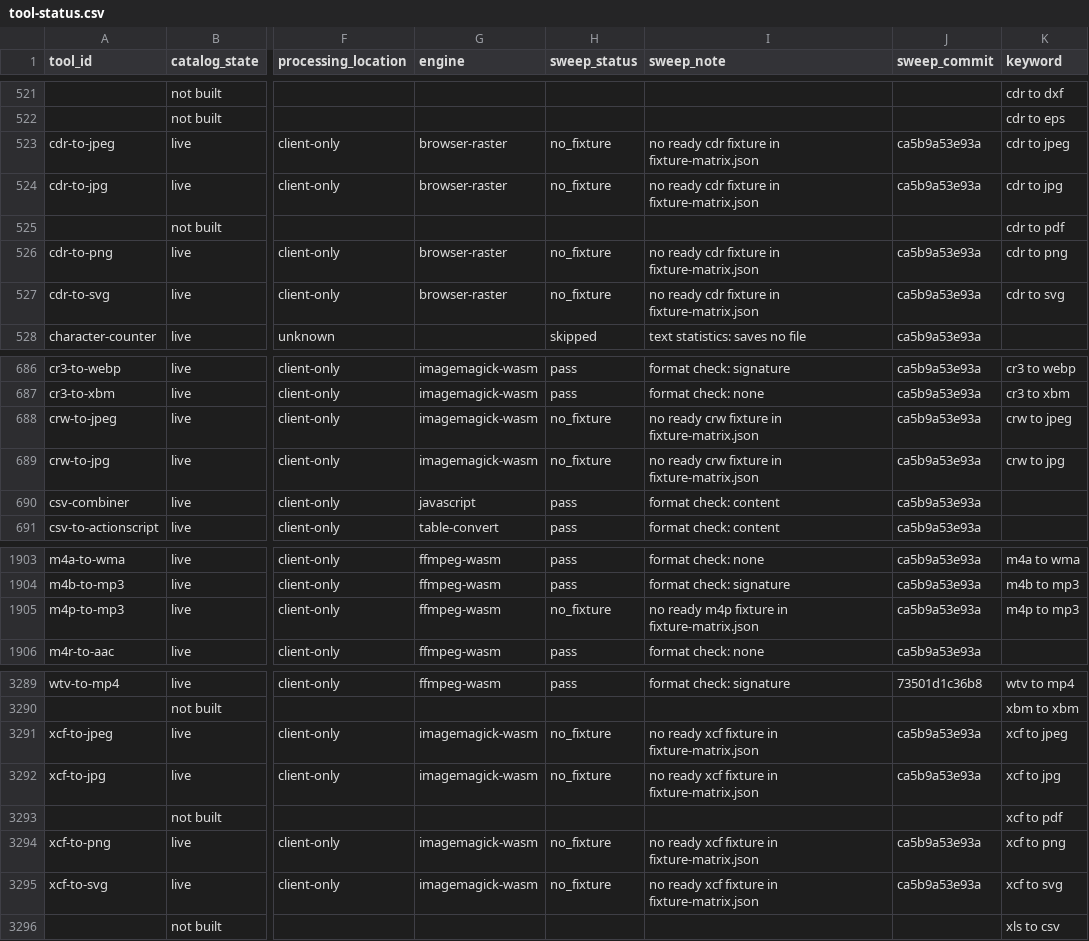
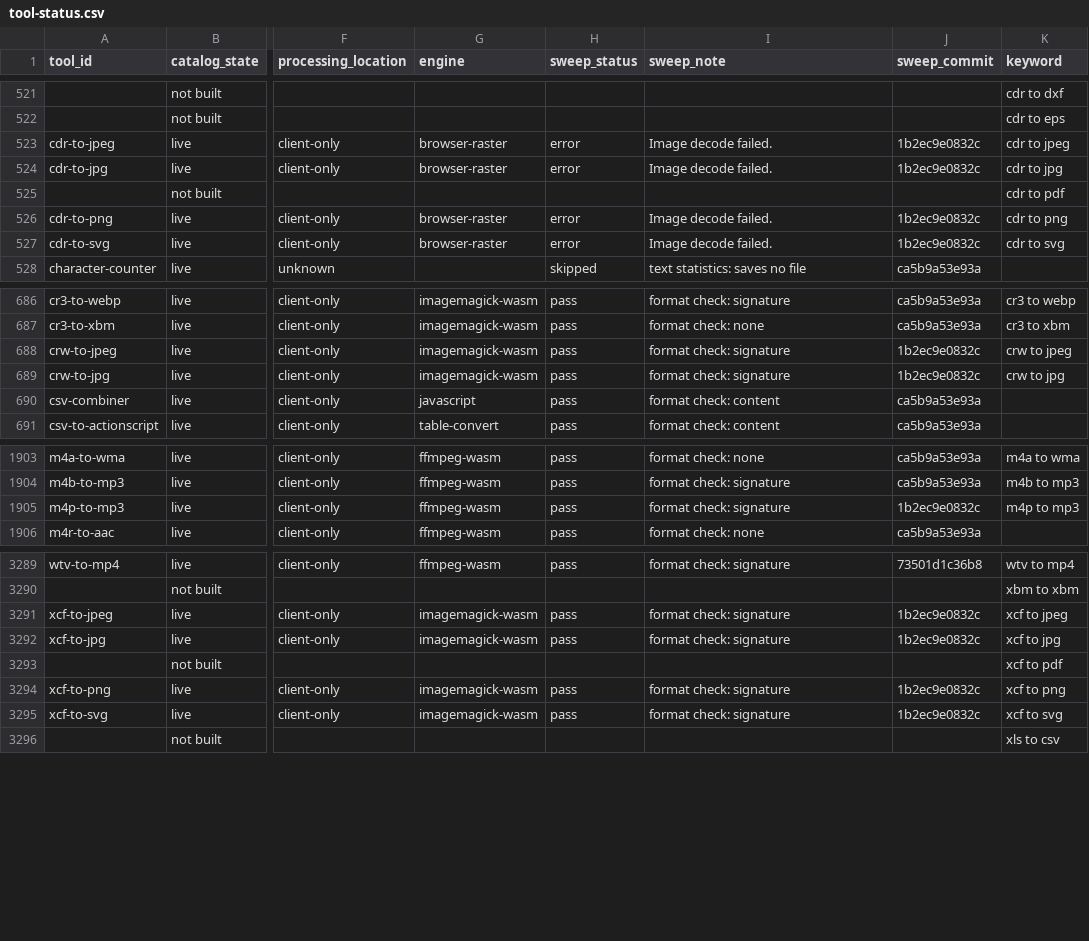
Before and after one commit to serpcompany/tools.serp.co, a CSV file: apps/tools/benchmarks/tool-status.csv, drawn as a sheet; only a part is shown, gaps mark what is left out; the diff covers the shown part only; the diff names each change by its address in the sheet, - before the commit and + after, or states it on an @@ line.

```diff
--- a/apps/tools/benchmarks/tool-status.csv
+++ b/apps/tools/benchmarks/tool-status.csv
-H523:H524 (sweep_status): no_fixture
+H523:H524 (sweep_status): error
-I523:I524 (sweep_note): no ready cdr fixture in fixture-matrix.json
+I523:I524 (sweep_note): Image decode failed.
-J523:J524 (sweep_commit): ca5b9a53e93a
+J523:J524 (sweep_commit): 1b2ec9e0832c
-H526:H527 (sweep_status): no_fixture
+H526:H527 (sweep_status): error
-I526:I527 (sweep_note): no ready cdr fixture in fixture-matrix.json
+I526:I527 (sweep_note): Image decode failed.
-J526:J527 (sweep_commit): ca5b9a53e93a
+J526:J527 (sweep_commit): 1b2ec9e0832c
-H688:H689 (sweep_status): no_fixture
+H688:H689 (sweep_status): pass
-I688:I689 (sweep_note): no ready crw fixture in fixture-matrix.json
+I688:I689 (sweep_note): format check: signature
-J688:J689 (sweep_commit): ca5b9a53e93a
+J688:J689 (sweep_commit): 1b2ec9e0832c
-H1905 (sweep_status): no_fixture
+H1905 (sweep_status): pass
-I1905 (sweep_note): no ready m4p fixture in fixture-matrix.json
+I1905 (sweep_note): format check: signature
-J1905 (sweep_commit): ca5b9a53e93a
+J1905 (sweep_commit): 1b2ec9e0832c
-H3291:H3292 (sweep_status): no_fixture
+H3291:H3292 (sweep_status): pass
-I3291:I3292 (sweep_note): no ready xcf fixture in fixture-matrix.json
+I3291:I3292 (sweep_note): format check: signature
-J3291:J3292 (sweep_commit): ca5b9a53e93a
+J3291:J3292 (sweep_commit): 1b2ec9e0832c
-H3294:H3295 (sweep_status): no_fixture
+H3294:H3295 (sweep_status): pass
-I3294:I3295 (sweep_note): no ready xcf fixture in fixture-matrix.json
+I3294:I3295 (sweep_note): format check: signature
-J3294:J3295 (sweep_commit): ca5b9a53e93a
+J3294:J3295 (sweep_commit): 1b2ec9e0832c
```
Also changed, not shown: 102 edited cells elsewhere in this file, 2 other files.
